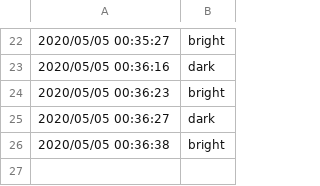
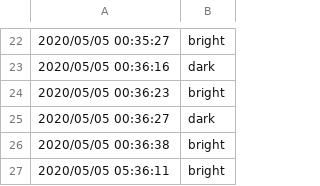
Before and after one commit to vincent0628/webcam_log, a CSV file: log.csv, drawn as a sheet; only a part is shown, gaps mark what is left out.

Commit message:
add 2020/05/05

```diff
--- a/log.csv
+++ b/log.csv
@@ -26 +26,2 @@
 2020/05/05 00:36:38,bright
+2020/05/05 05:36:11,bright
```
